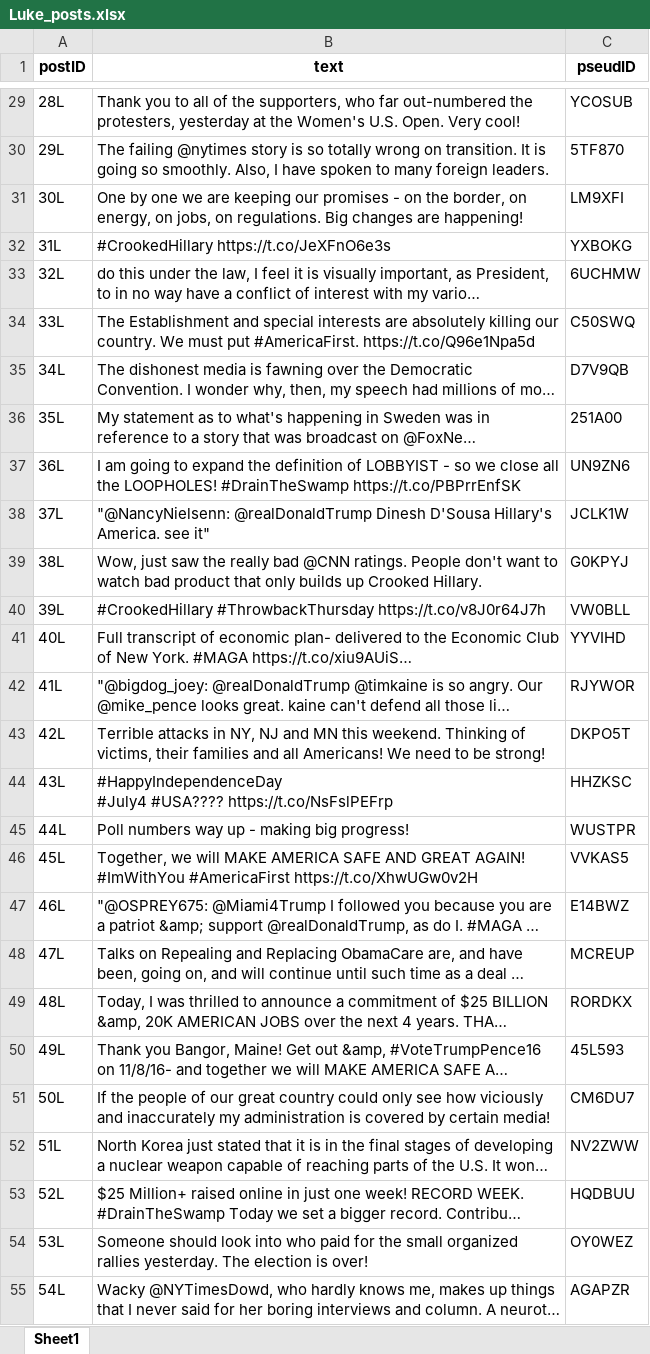
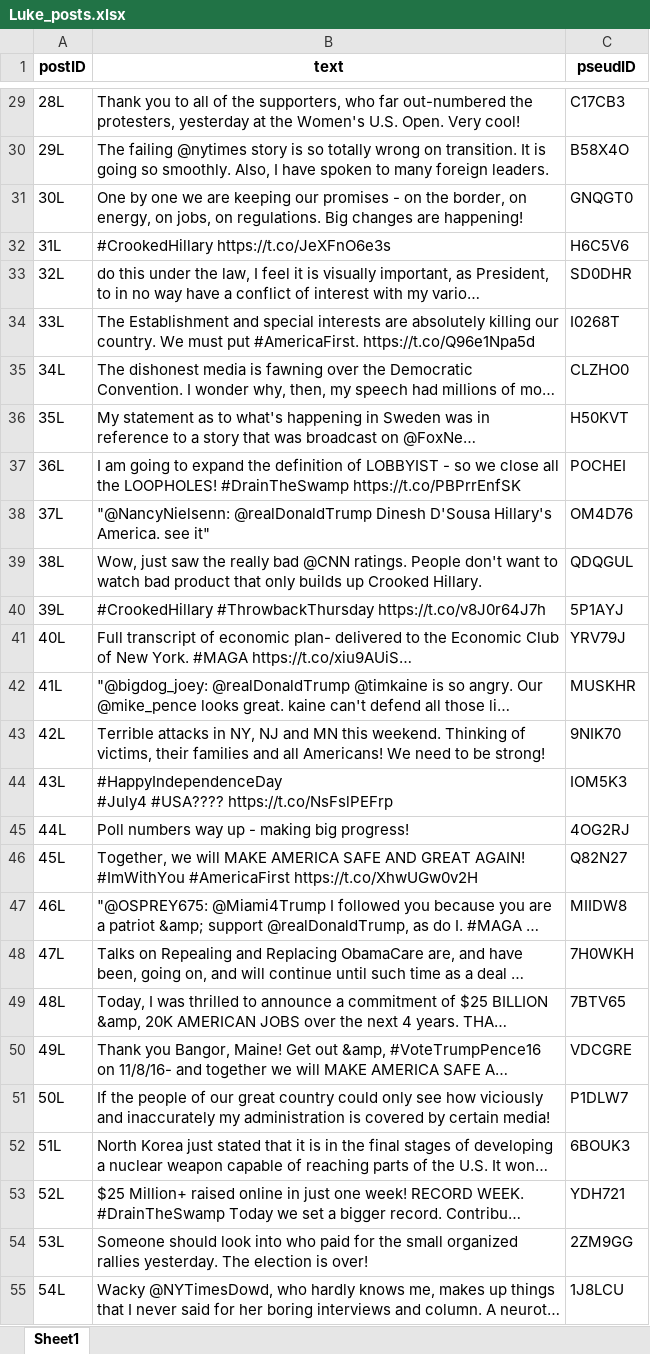
Before and after one commit to adashiyj/Scapegoat, an Excel workbook: Actual Coding/Luke_posts.xlsx, sheet Sheet1, drawn as a sheet; only a part is shown, gaps mark what is left out; long unchanged cells end in …; values as stored, in another font and other column widths than the file's, no borders; the diff covers the shown part only; the diff names each change by its address in the sheet, - before the commit and + after, or states it on an @@ line.

```diff
--- a/Actual Coding/Luke_posts.xlsx (sheet Sheet1)
+++ b/Actual Coding/Luke_posts.xlsx (sheet Sheet1)
-C29 (pseudID): YCOSUB
+C29 (pseudID): C17CB3
-C30 (pseudID): 5TF870
+C30 (pseudID): B58X4O
-C31 (pseudID): LM9XFI
+C31 (pseudID): GNQGT0
-C32 (pseudID): YXBOKG
+C32 (pseudID): H6C5V6
-C33 (pseudID): 6UCHMW
+C33 (pseudID): SD0DHR
-C34 (pseudID): C50SWQ
+C34 (pseudID): I0268T
-C35 (pseudID): D7V9QB
+C35 (pseudID): CLZHO0
-C36 (pseudID): 251A00
+C36 (pseudID): H50KVT
-C37 (pseudID): UN9ZN6
+C37 (pseudID): POCHEI
-C38 (pseudID): JCLK1W
+C38 (pseudID): OM4D76
-C39 (pseudID): G0KPYJ
+C39 (pseudID): QDQGUL
-C40 (pseudID): VW0BLL
+C40 (pseudID): 5P1AYJ
-C41 (pseudID): YYVIHD
+C41 (pseudID): YRV79J
-C42 (pseudID): RJYWOR
+C42 (pseudID): MUSKHR
-C43 (pseudID): DKPO5T
+C43 (pseudID): 9NIK70
-C44 (pseudID): HHZKSC
+C44 (pseudID): IOM5K3
-C45 (pseudID): WUSTPR
+C45 (pseudID): 4OG2RJ
-C46 (pseudID): VVKAS5
+C46 (pseudID): Q82N27
-C47 (pseudID): E14BWZ
+C47 (pseudID): MIIDW8
-C48 (pseudID): MCREUP
+C48 (pseudID): 7H0WKH
-C49 (pseudID): RORDKX
+C49 (pseudID): 7BTV65
-C50 (pseudID): 45L593
+C50 (pseudID): VDCGRE
-C51 (pseudID): CM6DU7
+C51 (pseudID): P1DLW7
-C52 (pseudID): NV2ZWW
+C52 (pseudID): 6BOUK3
-C53 (pseudID): HQDBUU
+C53 (pseudID): YDH721
-C54 (pseudID): OY0WEZ
+C54 (pseudID): 2ZM9GG
-C55 (pseudID): AGAPZR
+C55 (pseudID): 1J8LCU
```
Also changed, not shown: 273 edited cells elsewhere in this sheet, Actual Coding/Ada_posts.xlsx, Actual Coding/Francesco_posts.xlsx, 1 other file.
